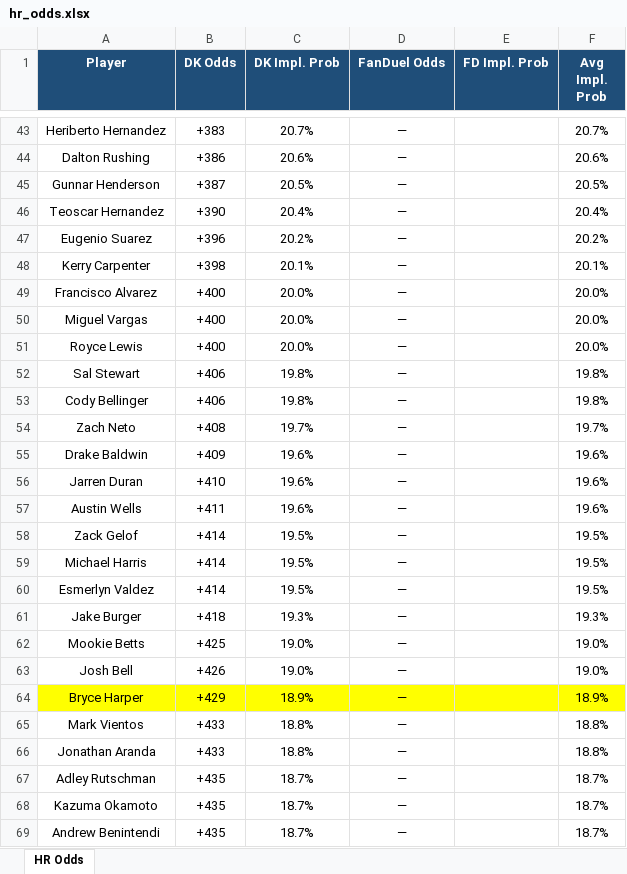
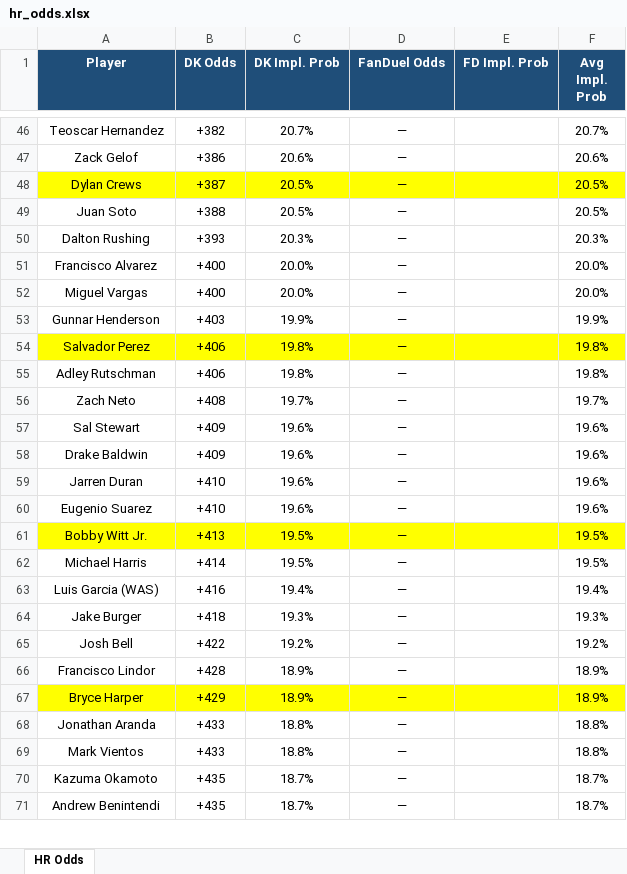
Before and after one commit to kornbergercharles-prog/HR-Odds-Scraper, an Excel workbook: hr_odds.xlsx, sheet HR Odds, drawn as a sheet; only a part is shown, gaps mark what is left out; values as stored, in another font and other column widths than the file's, no borders; removed rows and columns are numbered as before the commit, all else as after; the diff covers the shown part only; the diff names each change by its address in the sheet, - before the commit and + after, or states it on an @@ line.

```diff
--- a/hr_odds.xlsx (sheet HR Odds)
+++ b/hr_odds.xlsx (sheet HR Odds)
-A46 (Player): Heriberto Hernandez
+A46 (Player): Teoscar Hernandez
-B46 (DK Odds): +383
+B46 (DK Odds): +382
-A47 (Player): Dalton Rushing
+A47 (Player): Zack Gelof
-A48 (Player): Gunnar Henderson
+A48 (Player): Dylan Crews
-A48:F48 fill: none
+A48:F48 fill: #FFFF00
-row 46: Teoscar Hernandez | +390 | 20.4% | — |  | 20.4%
-row 47: Eugenio Suarez | +396 | 20.2% | — |  | 20.2%
-row 48: Kerry Carpenter | +398 | 20.1% | — |  | 20.1%
+row 49: Juan Soto | +388 | 20.5% | — |  | 20.5%
+row 50: Dalton Rushing | +393 | 20.3% | — |  | 20.3%
-row 51: Royce Lewis | +400 | 20.0% | — |  | 20.0%
+row 53: Gunnar Henderson | +403 | 19.9% | — |  | 19.9%
-A54 (Player): Sal Stewart
+A54 (Player): Salvador Perez
-A54:F54 fill: none
+A54:F54 fill: #FFFF00
-A55 (Player): Cody Bellinger
+A55 (Player): Adley Rutschman
+row 57: Sal Stewart | +409 | 19.6% | — |  | 19.6%
-A60 (Player): Austin Wells
+A60 (Player): Eugenio Suarez
-B60 (DK Odds): +411
+B60 (DK Odds): +410
-A61 (Player): Zack Gelof
+A61 (Player): Bobby Witt Jr.
-A61:F61 fill: none
+A61:F61 fill: #FFFF00
-B61 (DK Odds): +414
+B61 (DK Odds): +413
-row 60: Esmerlyn Valdez | +414 | 19.5% | — |  | 19.5%
+row 63: Luis Garcia (WAS) | +416 | 19.4% | — |  | 19.4%
-row 62: Mookie Betts | +425 | 19.0% | — |  | 19.0%
-B65 (DK Odds): +426
+B65 (DK Odds): +422
-C65 (DK Impl. Prob): 19.0%
+C65 (DK Impl. Prob): 19.2%
-F65 (Avg Impl. Prob): 19.0%
+F65 (Avg Impl. Prob): 19.2%
+row 66: Francisco Lindor | +428 | 18.9% | — |  | 18.9%
@@ row 66 moved to row 68: Jonathan Aranda @@
-row 67: Adley Rutschman | +435 | 18.7% | — |  | 18.7%
```
Also changed, not shown: 88 added rows, 78 removed rows, 13 moved rows, 95 edited cells and cell formats elsewhere in this sheet, 2 other files.
